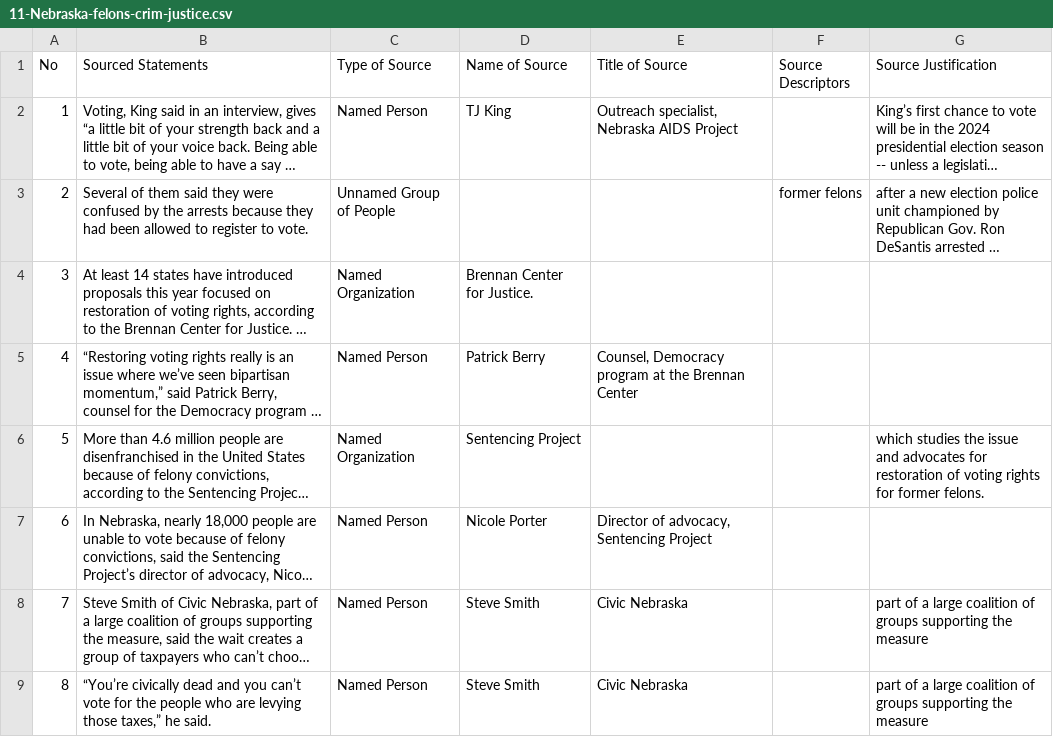
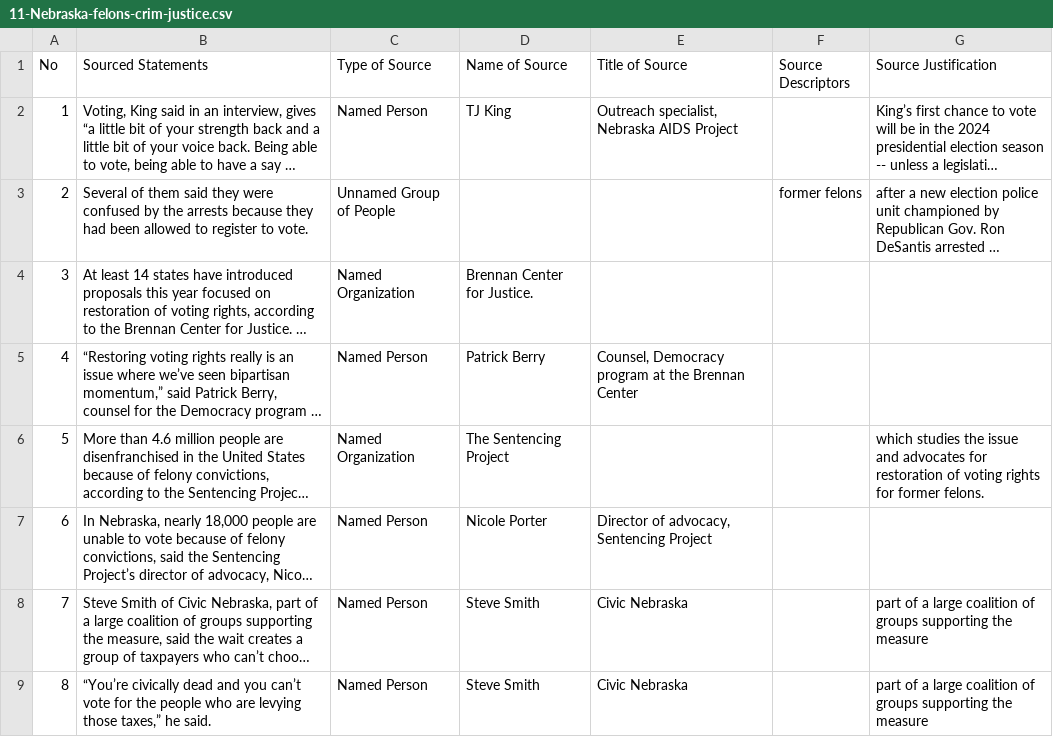
Before and after one commit to MarkkulaCenterJMEthics/llms-journ-sourcing, a CSV file: benchmarking/GT data/GT-2026/11-Nebraska-felons-crim-justice.csv, drawn as a sheet; only a part is shown; long unchanged cells end in …; the diff names each change by its address in the sheet, - before the commit and + after, or states it on an @@ line.

```diff
--- a/benchmarking/GT data/GT-2026/11-Nebraska-felons-crim-justice.csv
+++ b/benchmarking/GT data/GT-2026/11-Nebraska-felons-crim-justice.csv
-D6 (Name of Source): Sentencing Project
+D6 (Name of Source): The Sentencing Project
```
